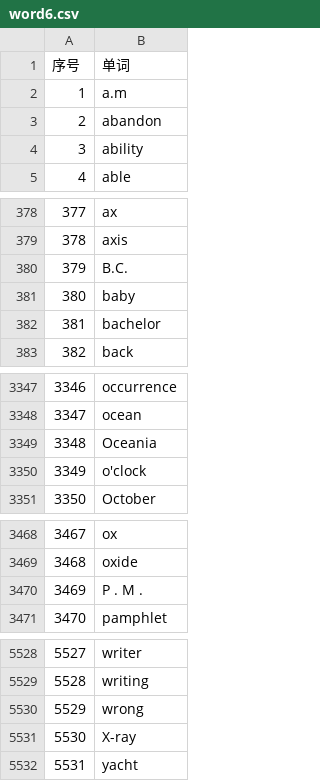
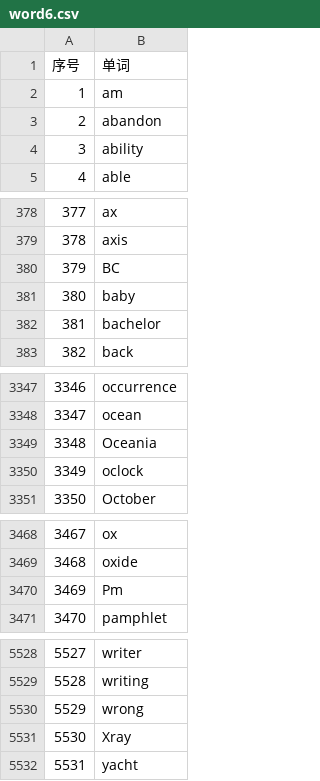
Before and after one commit to sendssf/SquareWE, a CSV file: Assets/StreamingAssets/word6.csv, drawn as a sheet; only a part is shown, gaps mark what is left out; the diff names each change by its address in the sheet, - before the commit and + after, or states it on an @@ line.

```diff
--- a/Assets/StreamingAssets/word6.csv
+++ b/Assets/StreamingAssets/word6.csv
-B2 (单词): a.m
+B2 (单词): am
-B380 (单词): B.C.
+B380 (单词): BC
-B3350 (单词): o'clock
+B3350 (单词): oclock
-B3470 (单词): P . M .
+B3470 (单词): Pm
-B5531 (单词): X-ray
+B5531 (单词): Xray
```
Also changed, not shown: 6 other files.
